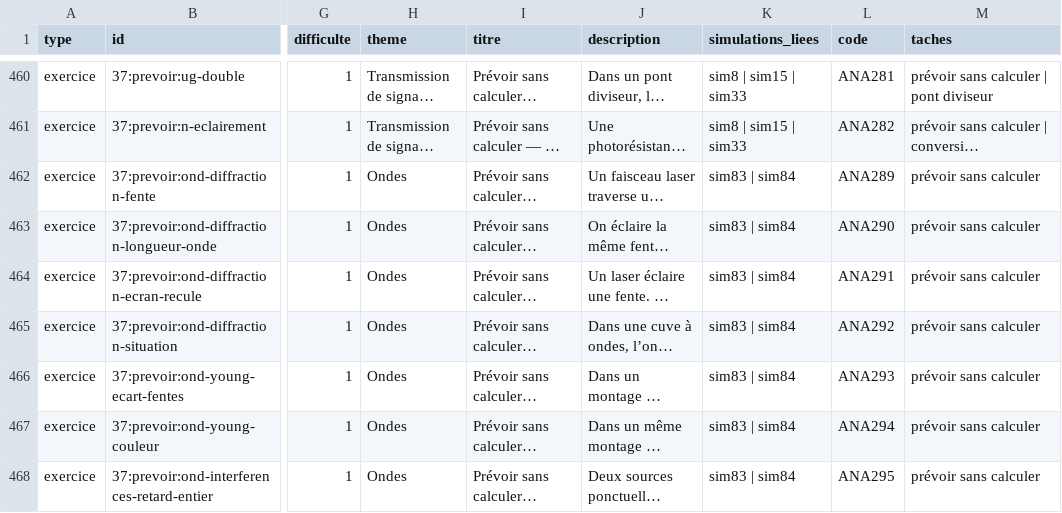
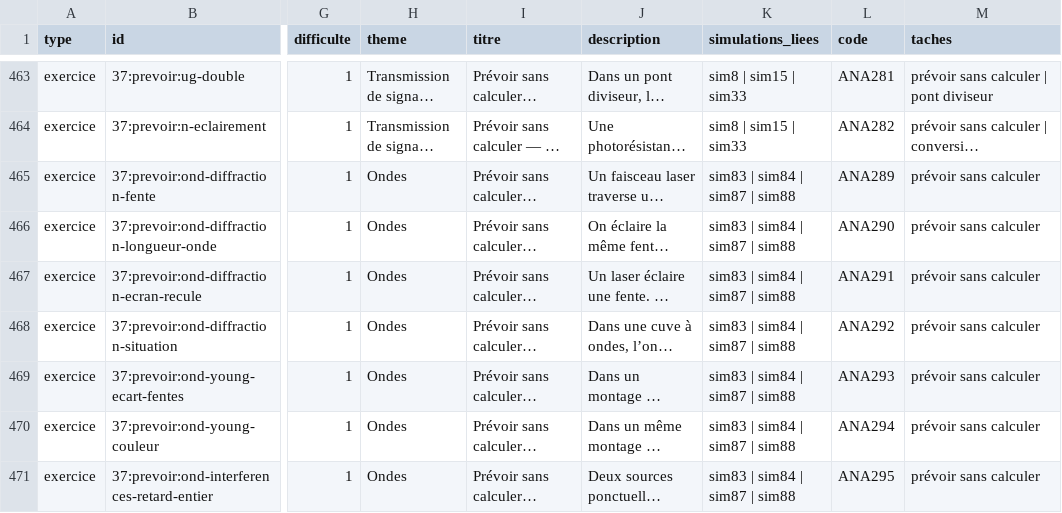
Before and after one commit to nilsprofgrenoble/simulations-chimie, a CSV file: public/catalogue.csv, drawn as a sheet; only a part is shown, gaps mark what is left out; long unchanged cells end in …; addresses are those after the commit; the diff covers the shown part only; the diff names each change by its address in the sheet, - before the commit and + after, or states it on an @@ line.

```diff
--- a/public/catalogue.csv
+++ b/public/catalogue.csv
-K465:K471 (simulations_liees): sim83 | sim84
+K465:K471 (simulations_liees): sim83 | sim84 | sim87 | sim88
```
Also changed, not shown: 3 added rows and 61 edited cells elsewhere in this file, 4 other files.
